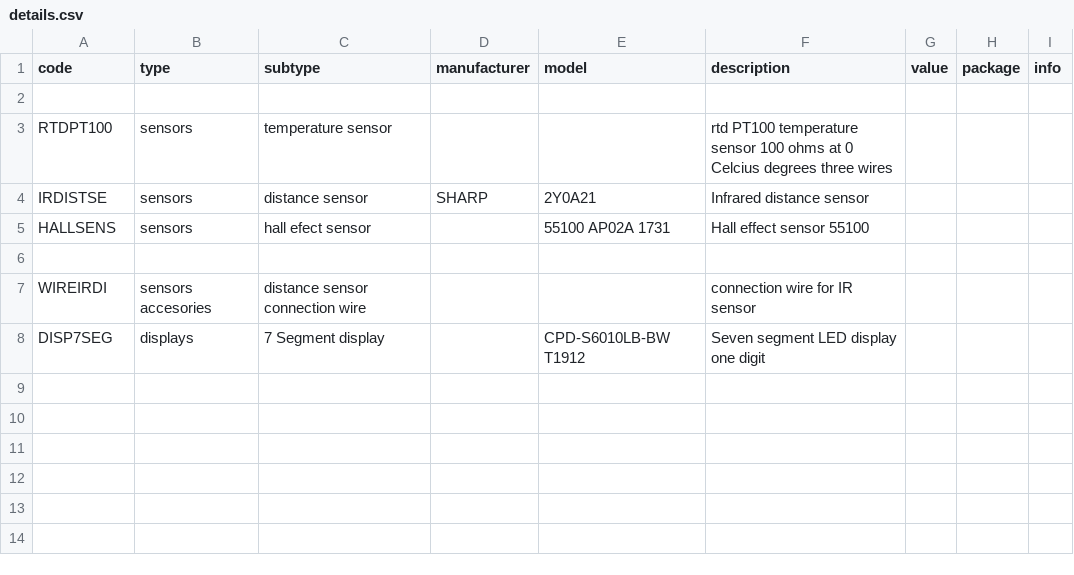
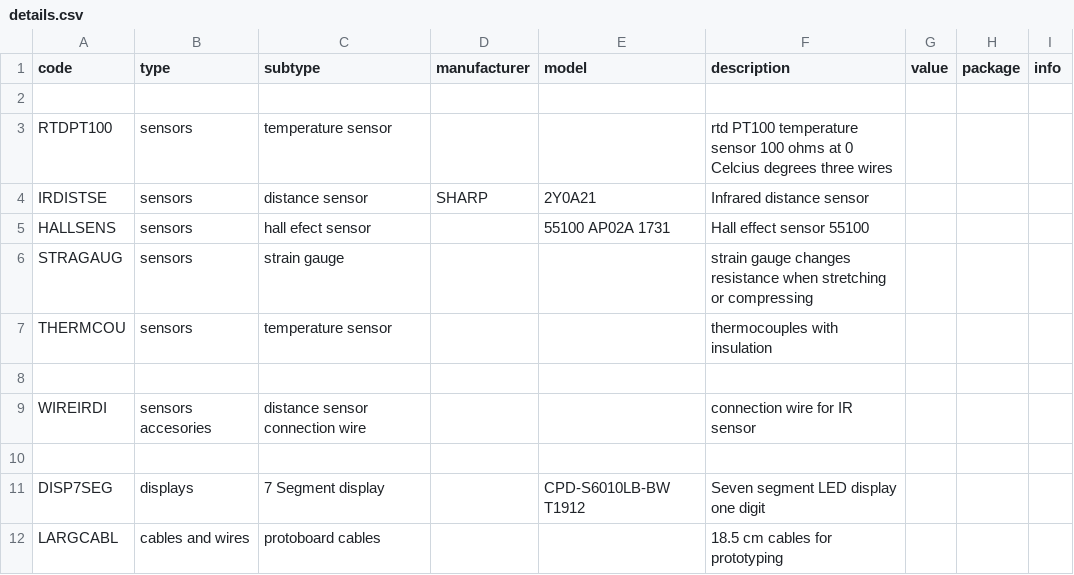
Before and after one commit to EIF-TEC/instru_inventory, a CSV file: details.csv, drawn as a sheet; the diff names each change by its address in the sheet, - before the commit and + after, or states it on an @@ line.

```diff
--- a/details.csv
+++ b/details.csv
+row 6: STRAGAUG | sensors | strain gauge |  |  | strain gauge changes resistance when stretching or compressing
+row 7: THERMCOU | sensors | temperature sensor |  |  | thermocouples with insulation
+row 10: (empty)
+row 12: LARGCABL | cables and wires | protoboard cables |  |  | 18.5 cm cables for prototyping
```
Also changed, not shown: 1 other file.
